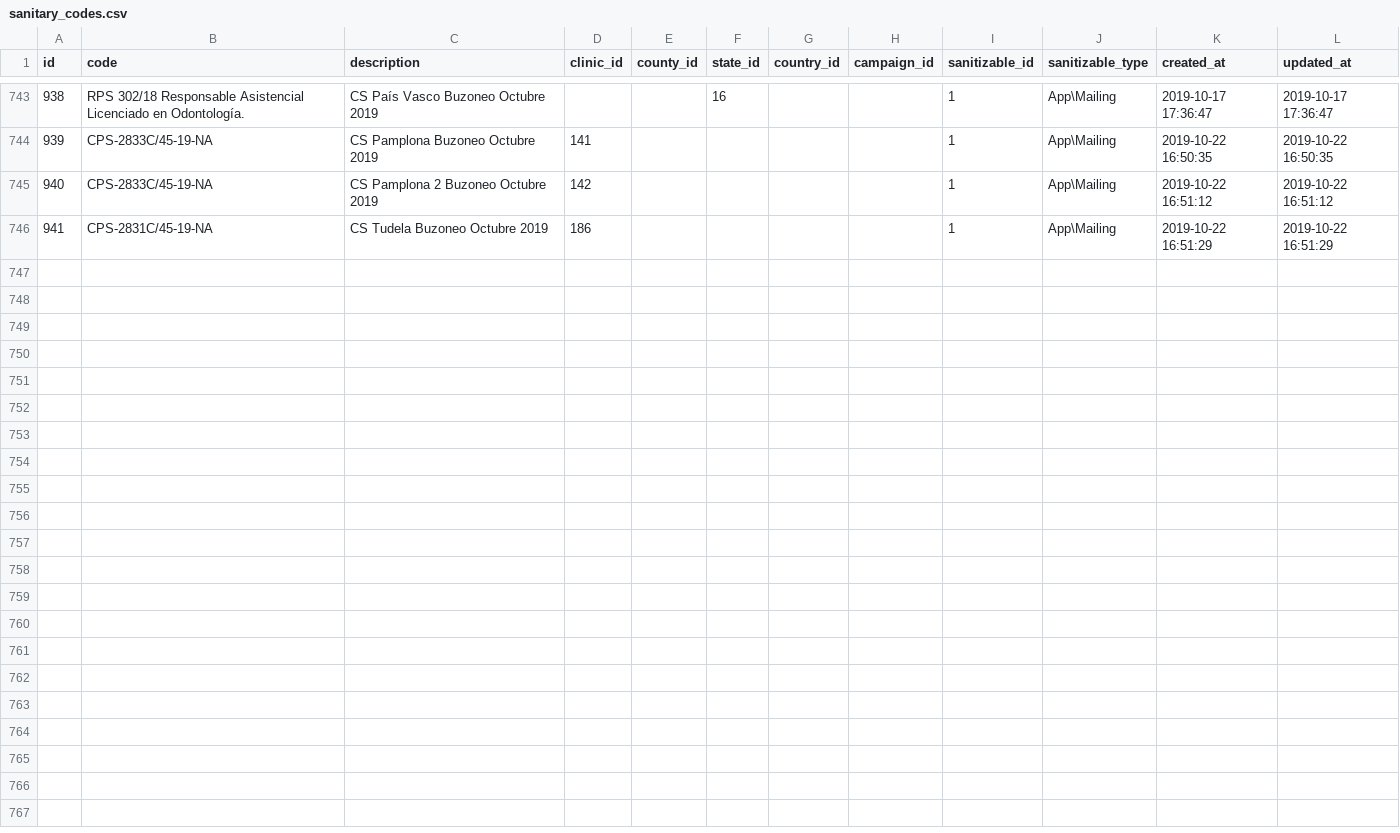
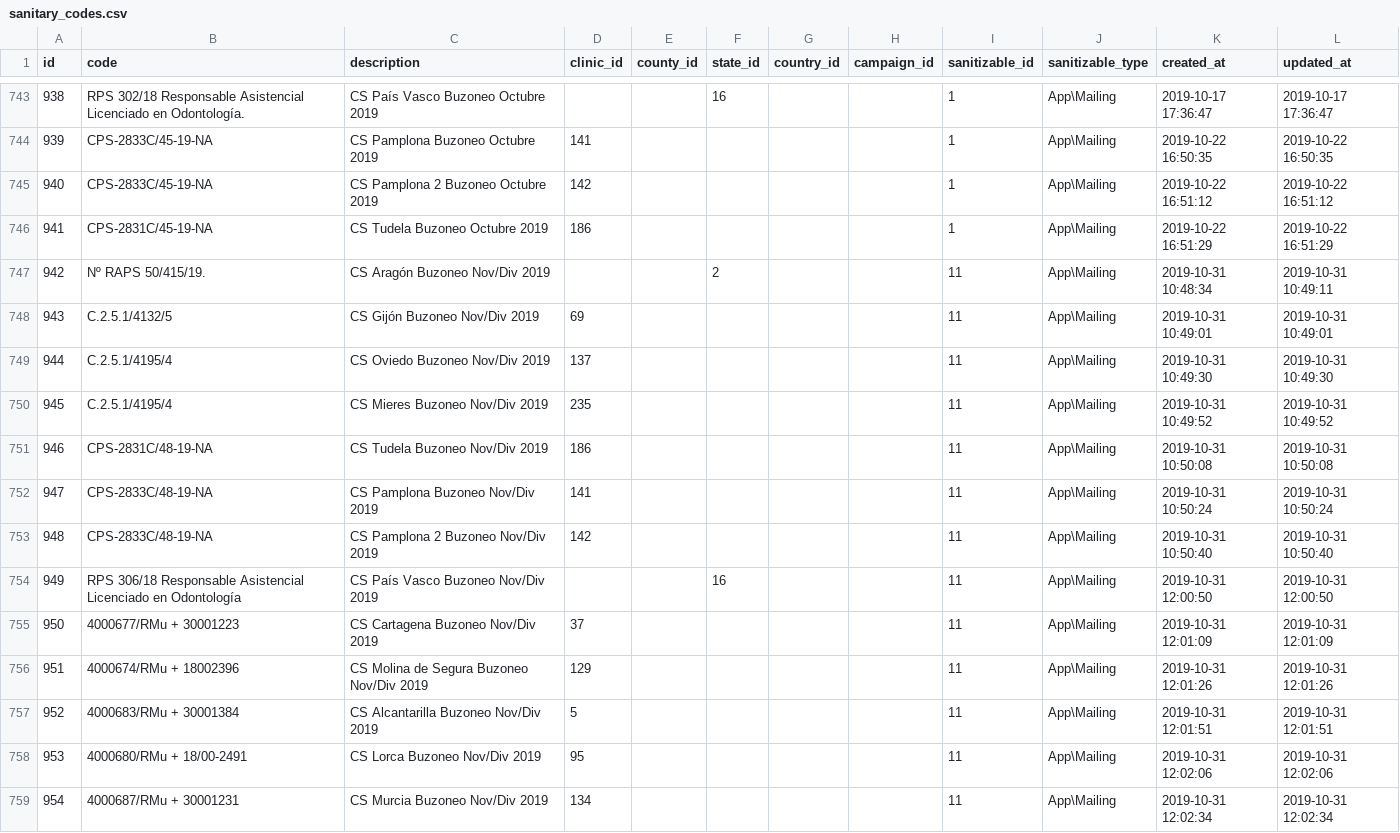
Before and after one commit to storagekid/miDentix, a CSV file: database/seeds/csvs/sanitary_codes.csv, drawn as a sheet; only a part is shown, gaps mark what is left out; the diff names each change by its address in the sheet, - before the commit and + after, or states it on an @@ line.

```diff
--- a/database/seeds/csvs/sanitary_codes.csv
+++ b/database/seeds/csvs/sanitary_codes.csv
+row 747: 942 | Nº RAPS 50/415/19. | CS Aragón Buzoneo Nov/Div 2019 |  |  | 2 |  |  | 11 | App\Mailing | 2019-10-31 10:48:34 | 2019-10-31 10:49:11
+row 748: 943 | C.2.5.1/4132/5 | CS Gijón Buzoneo Nov/Div 2019 | 69 |  |  |  |  | 11 | App\Mailing | 2019-10-31 10:49:01 | 2019-10-31 10:49:01
+row 749: 944 | C.2.5.1/4195/4 | CS Oviedo Buzoneo Nov/Div 2019 | 137 |  |  |  |  | 11 | App\Mailing | 2019-10-31 10:49:30 | 2019-10-31 10:49:30
+row 750: 945 | C.2.5.1/4195/4 | CS Mieres Buzoneo Nov/Div 2019 | 235 |  |  |  |  | 11 | App\Mailing | 2019-10-31 10:49:52 | 2019-10-31 10:49:52
+row 751: 946 | CPS-2831C/48-19-NA | CS Tudela Buzoneo Nov/Div 2019 | 186 |  |  |  |  | 11 | App\Mailing | 2019-10-31 10:50:08 | 2019-10-31 10:50:08
+row 752: 947 | CPS-2833C/48-19-NA | CS Pamplona Buzoneo Nov/Div 2019 | 141 |  |  |  |  | 11 | App\Mailing | 2019-10-31 10:50:24 | 2019-10-31 10:50:24
+row 753: 948 | CPS-2833C/48-19-NA | CS Pamplona 2 Buzoneo Nov/Div 2019 | 142 |  |  |  |  | 11 | App\Mailing | 2019-10-31 10:50:40 | 2019-10-31 10:50:40
+row 754: 949 | RPS 306/18 Responsable Asistencial Licenciado en Odontología | CS País Vasco Buzoneo Nov/Div 2019 |  |  | 16 |  |  | 11 | App\Mailing | 2019-10-31 12:00:50 | 2019-10-31 12:00:50
+row 755: 950 | 4000677/RMu + 30001223 | CS Cartagena Buzoneo Nov/Div 2019 | 37 |  |  |  |  | 11 | App\Mailing | 2019-10-31 12:01:09 | 2019-10-31 12:01:09
+row 756: 951 | 4000674/RMu + 18002396 | CS Molina de Segura Buzoneo Nov/Div 2019 | 129 |  |  |  |  | 11 | App\Mailing | 2019-10-31 12:01:26 | 2019-10-31 12:01:26
+row 757: 952 | 4000683/RMu + 30001384 | CS Alcantarilla Buzoneo Nov/Div 2019 | 5 |  |  |  |  | 11 | App\Mailing | 2019-10-31 12:01:51 | 2019-10-31 12:01:51
+row 758: 953 | 4000680/RMu + 18/00-2491 | CS Lorca Buzoneo Nov/Div 2019 | 95 |  |  |  |  | 11 | App\Mailing | 2019-10-31 12:02:06 | 2019-10-31 12:02:06
+row 759: 954 | 4000687/RMu + 30001231 | CS Murcia Buzoneo Nov/Div 2019 | 134 |  |  |  |  | 11 | App\Mailing | 2019-10-31 12:02:34 | 2019-10-31 12:02:34
```
Also changed, not shown: database/seeds/csvs/clinic_poster_distributions.csv, database/seeds/csvs/clinic_poster_priorities.csv, 21 other files.
